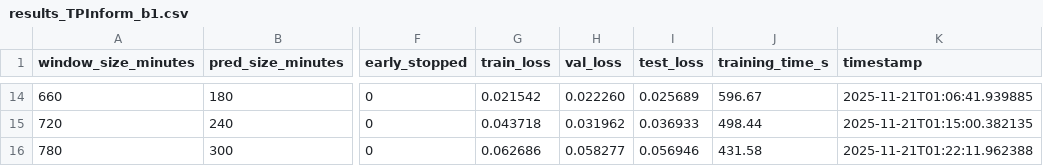
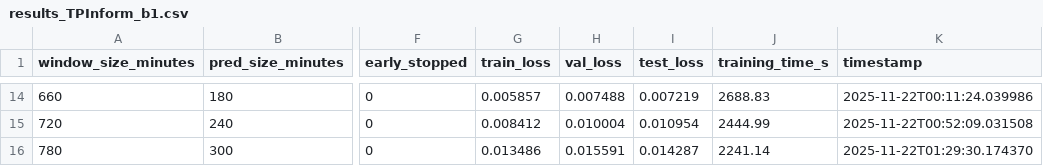
Before and after one commit to veronikal24/DeepLearning, a CSV file: ablation_studies/results_TPInform_b1.csv, drawn as a sheet; only a part is shown, gaps mark what is left out; the diff covers the shown part only; the diff names each change by its address in the sheet, - before the commit and + after, or states it on an @@ line.

```diff
--- a/ablation_studies/results_TPInform_b1.csv
+++ b/ablation_studies/results_TPInform_b1.csv
-G14 (train_loss): 0.021542
+G14 (train_loss): 0.005857
-H14 (val_loss): 0.022260
+H14 (val_loss): 0.007488
-I14 (test_loss): 0.025689
+I14 (test_loss): 0.007219
-J14 (training_time_s): 596.67
+J14 (training_time_s): 2688.83
-K14 (timestamp): 2025-11-21T01:06:41.939885
+K14 (timestamp): 2025-11-22T00:11:24.039986
-G15 (train_loss): 0.043718
+G15 (train_loss): 0.008412
-H15 (val_loss): 0.031962
+H15 (val_loss): 0.010004
-I15 (test_loss): 0.036933
+I15 (test_loss): 0.010954
-J15 (training_time_s): 498.44
+J15 (training_time_s): 2444.99
-K15 (timestamp): 2025-11-21T01:15:00.382135
+K15 (timestamp): 2025-11-22T00:52:09.031508
-G16 (train_loss): 0.062686
+G16 (train_loss): 0.013486
-H16 (val_loss): 0.058277
+H16 (val_loss): 0.015591
-I16 (test_loss): 0.056946
+I16 (test_loss): 0.014287
-J16 (training_time_s): 431.58
+J16 (training_time_s): 2241.14
-K16 (timestamp): 2025-11-21T01:22:11.962388
+K16 (timestamp): 2025-11-22T01:29:30.174370
```
Also changed, not shown: 62 edited cells elsewhere in this file, ablation_studies/results_TPTrans_b1.csv, ablation_studies/results_TempTPI_b1.csv, 1 other file.
